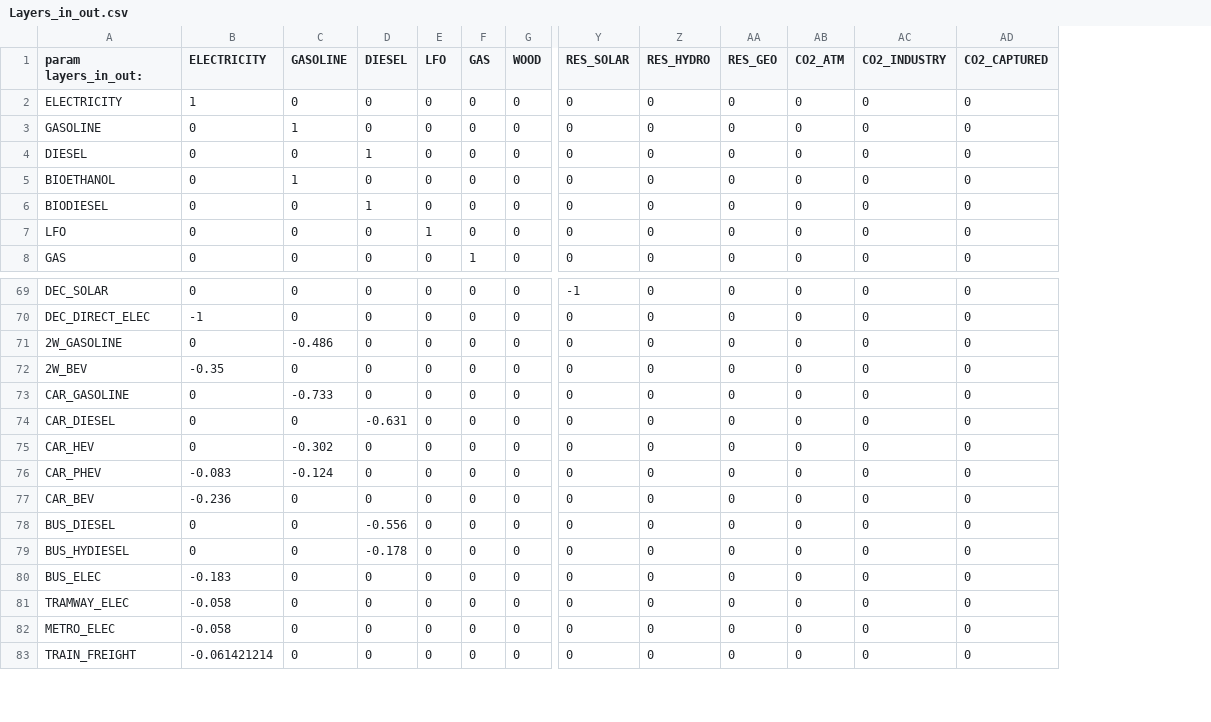
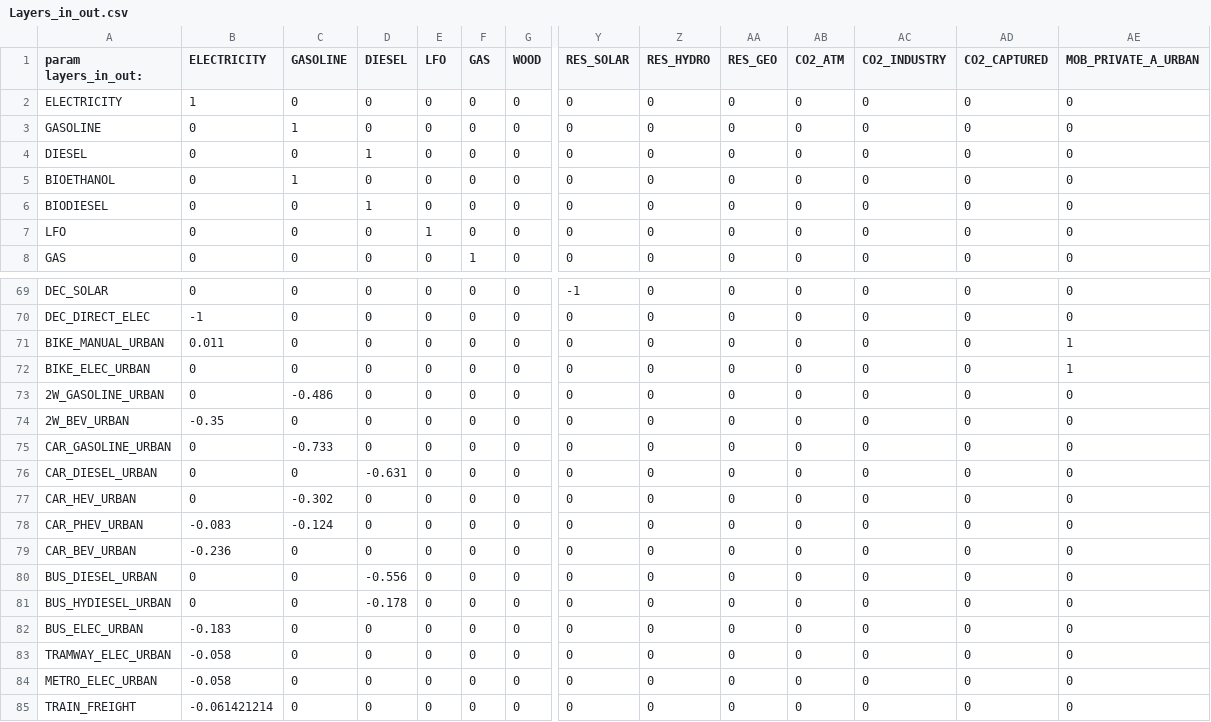
Before and after one commit to DamienCarbo/EnergyScope-BE-mobility, a CSV file: Data/2050/Layers_in_out.csv, drawn as a sheet; only a part is shown, gaps mark what is left out; addresses are those after the commit; rows hold the shown columns only; the diff names each change by its address in the sheet, - before the commit and + after, or states it on an @@ line.

Commit message:
changes for urban done

```diff
--- a/Data/2050/Layers_in_out.csv
+++ b/Data/2050/Layers_in_out.csv
+column AE (MOB_PRIVATE_A_URBAN), rows 2-8: all 0; rows 69-70: 0 | 0; rows 73-85: all 0
+row 71: BIKE_MANUAL_URBAN | 0.011 | 0 | 0 | 0 | 0 | 0 | 0 | 0 | 0 | 0 | 0 | 0 | 1
+row 72: BIKE_ELEC_URBAN | 0 | 0 | 0 | 0 | 0 | 0 | 0 | 0 | 0 | 0 | 0 | 0 | 1
-A73 (param layers_in_out:): 2W_GASOLINE
+A73 (param layers_in_out:): 2W_GASOLINE_URBAN
-A74 (param layers_in_out:): 2W_BEV
+A74 (param layers_in_out:): 2W_BEV_URBAN
-A75 (param layers_in_out:): CAR_GASOLINE
+A75 (param layers_in_out:): CAR_GASOLINE_URBAN
-A76 (param layers_in_out:): CAR_DIESEL
+A76 (param layers_in_out:): CAR_DIESEL_URBAN
-A77 (param layers_in_out:): CAR_HEV
+A77 (param layers_in_out:): CAR_HEV_URBAN
-A78 (param layers_in_out:): CAR_PHEV
+A78 (param layers_in_out:): CAR_PHEV_URBAN
-A79 (param layers_in_out:): CAR_BEV
+A79 (param layers_in_out:): CAR_BEV_URBAN
-A80 (param layers_in_out:): BUS_DIESEL
+A80 (param layers_in_out:): BUS_DIESEL_URBAN
-A81 (param layers_in_out:): BUS_HYDIESEL
+A81 (param layers_in_out:): BUS_HYDIESEL_URBAN
-A82 (param layers_in_out:): BUS_ELEC
+A82 (param layers_in_out:): BUS_ELEC_URBAN
-A83 (param layers_in_out:): TRAMWAY_ELEC
+A83 (param layers_in_out:): TRAMWAY_ELEC_URBAN
-A84 (param layers_in_out:): METRO_ELEC
+A84 (param layers_in_out:): METRO_ELEC_URBAN
```
Also changed, not shown: Data/2050/END_USES_CATEGORIES.csv, Data/2050/Storage_eff_in.csv, 9 other files.
